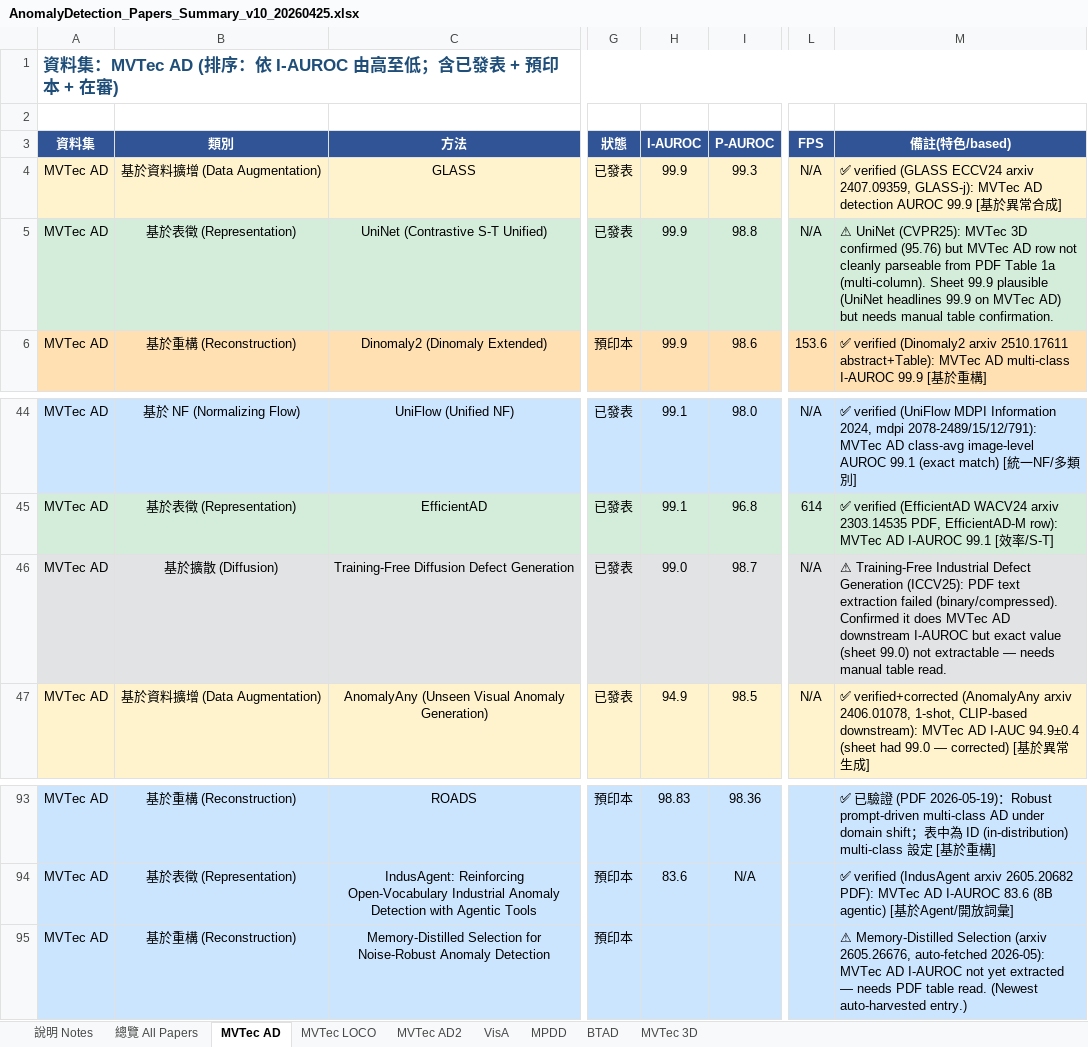
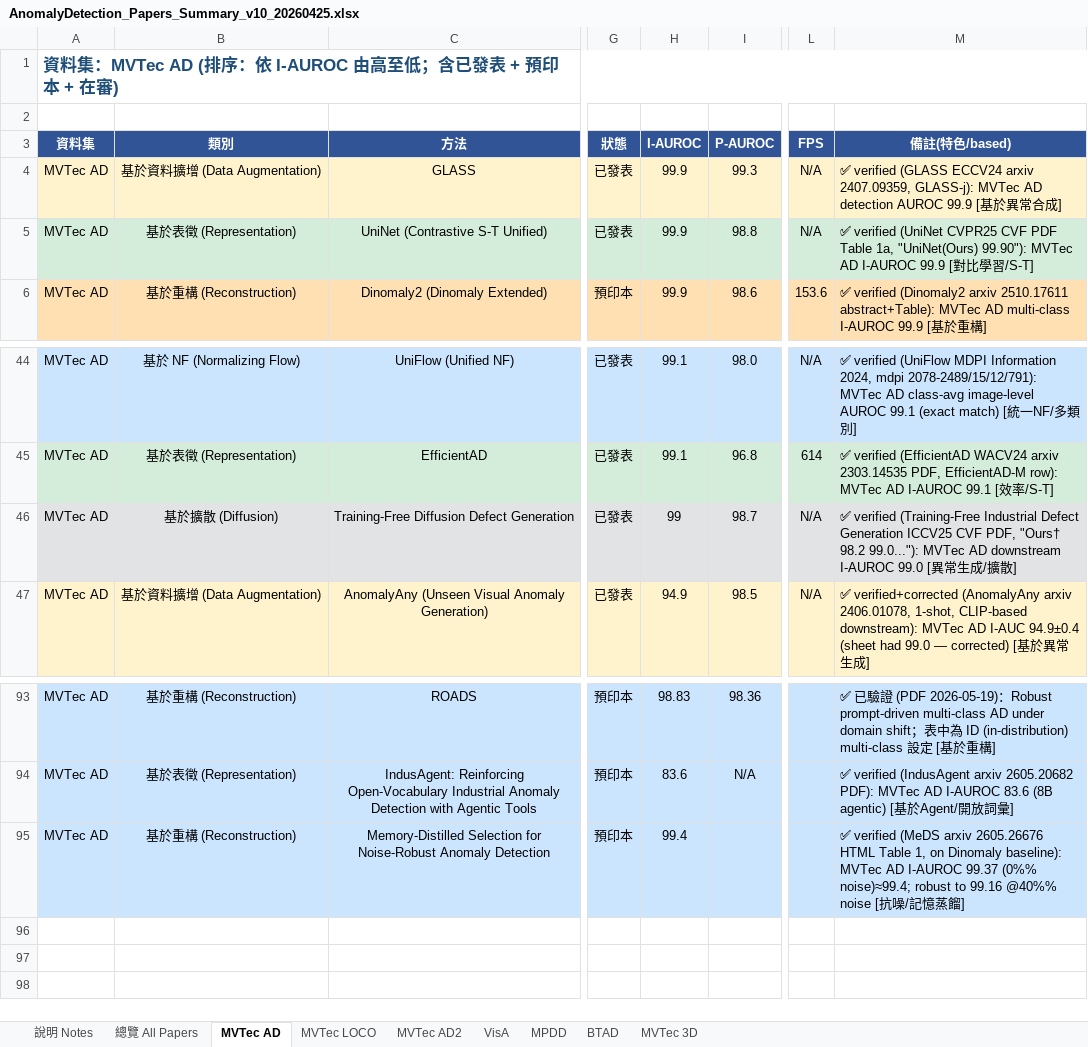
Before and after one commit to 112378074/NTUT-IVI-Lab--SOTA-Literature-Viewer, an Excel workbook: AnomalyDetection_Papers_Summary_v10_20260425.xlsx, sheet MVTec AD, drawn as a sheet; only a part is shown, gaps mark what is left out; values as stored, in another font and other column widths than the file's, no borders; the diff names each change by its address in the sheet, - before the commit and + after, or states it on an @@ line.

Commit message:
verify AD round 8: UniNet(99.9/97.7), MeDS(99.4), Training-Free Diffusion(99.0/97.5) confirmed via CVF PDFs; DefectFill VisA flagged not-in-paper; ComAD arxiv ID corrected

```diff
--- a/AnomalyDetection_Papers_Summary_v10_20260425.xlsx (sheet MVTec AD)
+++ b/AnomalyDetection_Papers_Summary_v10_20260425.xlsx (sheet MVTec AD)
-M5 (備註(特色/based)): ⚠ UniNet (CVPR25): MVTec 3D confirmed (95.76) but MVTec AD row not cleanly parseable from PDF Table 1a (multi-column). Sheet 99.9 plausible (UniNet headlines 99.9 on MVTec AD) but needs manual table confirmation.
+M5 (備註(特色/based)): ✅ verified (UniNet CVPR25 CVF PDF Table 1a, "UniNet(Ours) 99.90"): MVTec AD I-AUROC 99.9 [對比學習/S-T]
-H46 (I-AUROC): 99.0
+H46 (I-AUROC): 99
-M46 (備註(特色/based)): ⚠ Training-Free Industrial Defect Generation (ICCV25): PDF text extraction failed (binary/compressed). Confirmed it does MVTec AD downstream I-AUROC but exact value (sheet 99.0) not extractable — needs manual table read.
+M46 (備註(特色/based)): ✅ verified (Training-Free Industrial Defect Generation ICCV25 CVF PDF, "Ours† 98.2 99.0..."): MVTec AD downstream I-AUROC 99.0 [異常生成/擴散]
-H95 (I-AUROC): (empty)
+H95 (I-AUROC): 99.4
-M95 (備註(特色/based)): ⚠ Memory-Distilled Selection (arxiv 2605.26676, auto-fetched 2026-05): MVTec AD I-AUROC not yet extracted — needs PDF table read. (Newest auto-harvested entry.)
+M95 (備註(特色/based)): ✅ verified (MeDS arxiv 2605.26676 HTML Table 1, on Dinomaly baseline): MVTec AD I-AUROC 99.37 (0%% noise)≈99.4; robust to 99.16 @40%% noise [抗噪/記憶蒸餾]
```
Also changed, not shown: sheet VisA, sheet MVTec LOCO, sheet BTAD, 2 other files.
